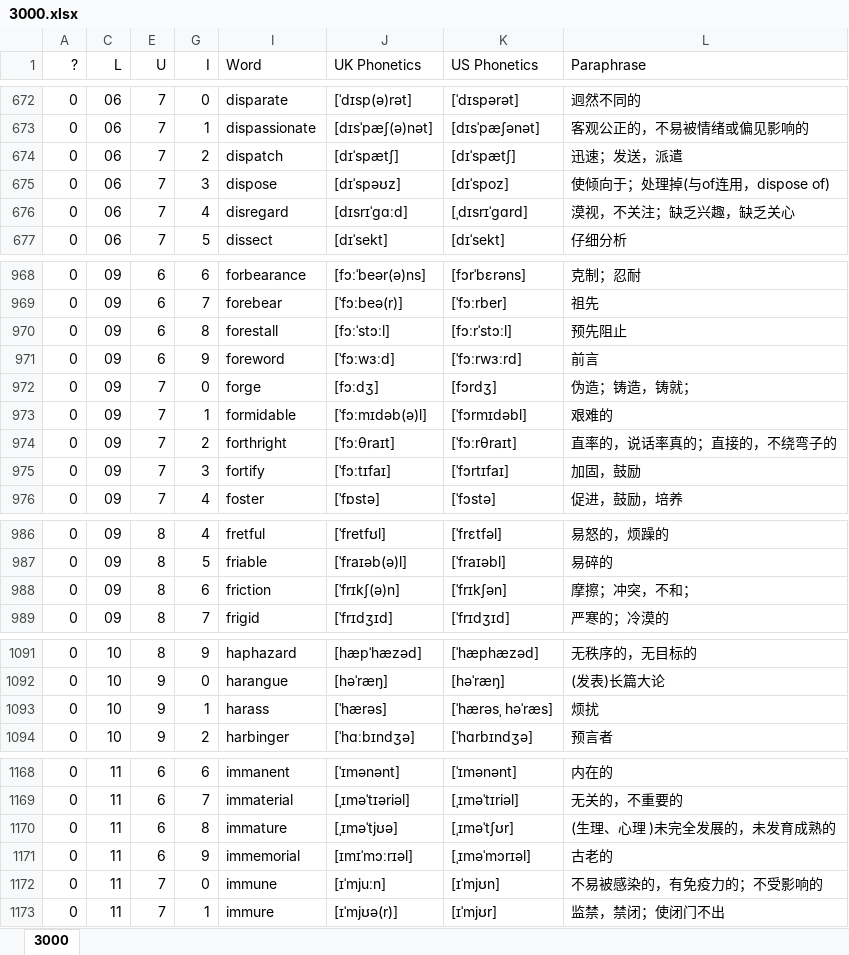
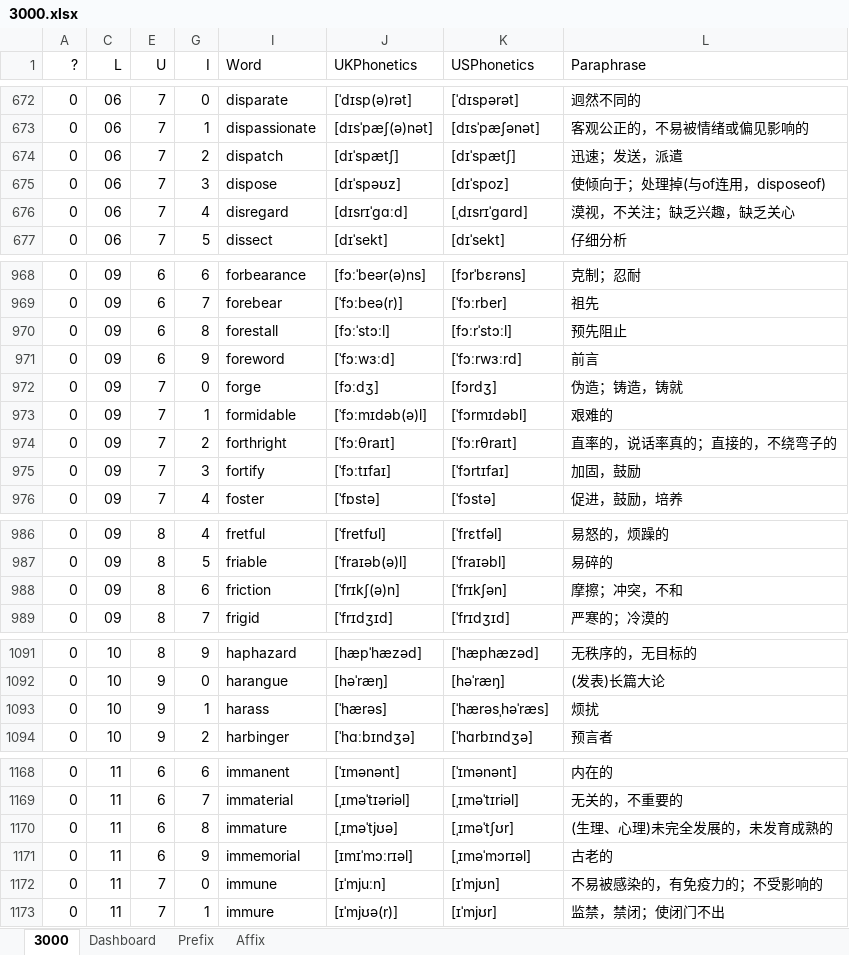
Before and after one commit to liurui39660/3000, an Excel workbook: 3000.xlsx, sheet 3000, drawn as a sheet; only a part is shown, gaps mark what is left out; values as stored, in another font and other column widths than the file's, no borders; conditional formats not drawn; the diff covers the shown part only; the diff names each change by its address in the sheet, - before the commit and + after, or states it on an @@ line.

```diff
--- a/3000.xlsx (sheet 3000)
+++ b/3000.xlsx (sheet 3000)
+sheet tab: Dashboard
+sheet tab: Prefix
+sheet tab: Affix
-J1: UK Phonetics
+J1: UKPhonetics
-K1: US Phonetics
+K1: USPhonetics
-L675 (Paraphrase): 使倾向于；处理掉(与of连用，dispose of)
+L675 (Paraphrase): 使倾向于；处理掉(与of连用，disposeof)
-L972 (Paraphrase): 伪造；铸造，铸就；
+L972 (Paraphrase): 伪造；铸造，铸就
-L988 (Paraphrase): 摩擦；冲突，不和；
+L988 (Paraphrase): 摩擦；冲突，不和
-K1093 (USPhonetics): [ˈhærəsˌ həˈræs]
+K1093 (USPhonetics): [ˈhærəsˌhəˈræs]
-L1170 (Paraphrase): (生理、心理 )未完全发展的，未发育成熟的
+L1170 (Paraphrase): (生理、心理)未完全发展的，未发育成熟的
```
Also changed, not shown: 15 edited cells elsewhere in this sheet, hidden cells, 2 other files.
